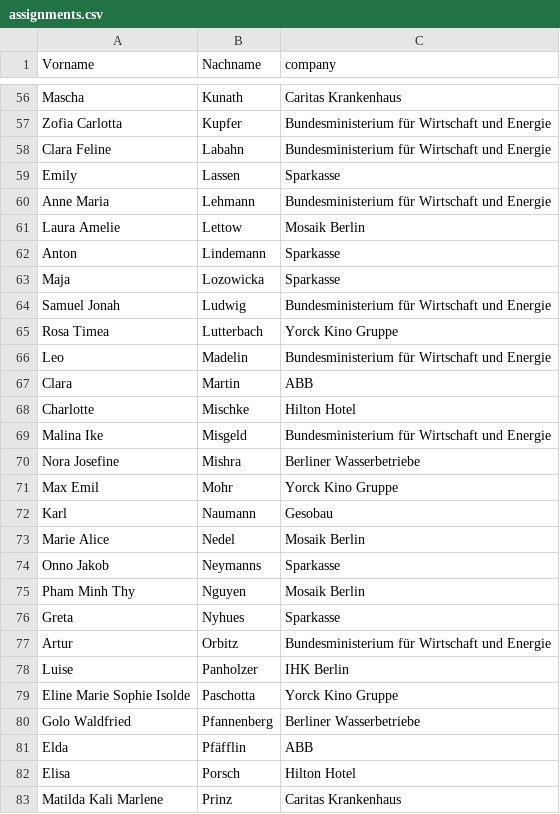
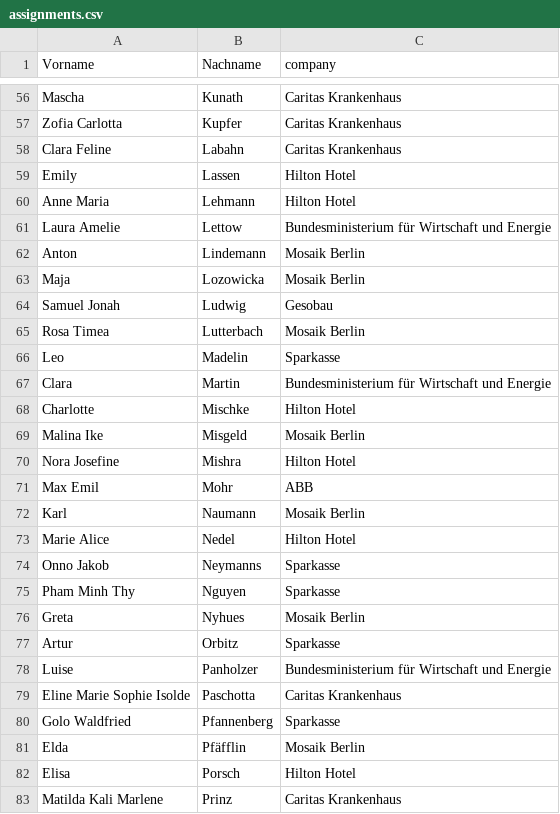
Before and after one commit to nil1mal/sus_verteiler, a CSV file: assignments.csv, drawn as a sheet; only a part is shown, gaps mark what is left out; the diff covers the shown part only; the diff names each change by its address in the sheet, - before the commit and + after, or states it on an @@ line.

```diff
--- a/assignments.csv
+++ b/assignments.csv
-C57:C58 (company): Bundesministerium für Wirtschaft und Energie
+C57:C58 (company): Caritas Krankenhaus
-C59 (company): Sparkasse
+C59 (company): Hilton Hotel
-C60 (company): Bundesministerium für Wirtschaft und Energie
+C60 (company): Hilton Hotel
-C61 (company): Mosaik Berlin
+C61 (company): Bundesministerium für Wirtschaft und Energie
-C62:C63 (company): Sparkasse
+C62:C63 (company): Mosaik Berlin
-C64 (company): Bundesministerium für Wirtschaft und Energie
+C64 (company): Gesobau
-C65 (company): Yorck Kino Gruppe
+C65 (company): Mosaik Berlin
-C66 (company): Bundesministerium für Wirtschaft und Energie
+C66 (company): Sparkasse
-C67 (company): ABB
+C67 (company): Bundesministerium für Wirtschaft und Energie
-C69 (company): Bundesministerium für Wirtschaft und Energie
+C69 (company): Mosaik Berlin
-C70 (company): Berliner Wasserbetriebe
+C70 (company): Hilton Hotel
-C71 (company): Yorck Kino Gruppe
+C71 (company): ABB
-C72 (company): Gesobau
+C72 (company): Mosaik Berlin
-C73 (company): Mosaik Berlin
+C73 (company): Hilton Hotel
-C75 (company): Mosaik Berlin
+C75 (company): Sparkasse
-C76 (company): Sparkasse
+C76 (company): Mosaik Berlin
-C77 (company): Bundesministerium für Wirtschaft und Energie
+C77 (company): Sparkasse
-C78 (company): IHK Berlin
+C78 (company): Bundesministerium für Wirtschaft und Energie
-C79 (company): Yorck Kino Gruppe
+C79 (company): Caritas Krankenhaus
-C80 (company): Berliner Wasserbetriebe
+C80 (company): Sparkasse
-C81 (company): ABB
+C81 (company): Mosaik Berlin
```
Also changed, not shown: 95 edited cells elsewhere in this file, 1 other file.
